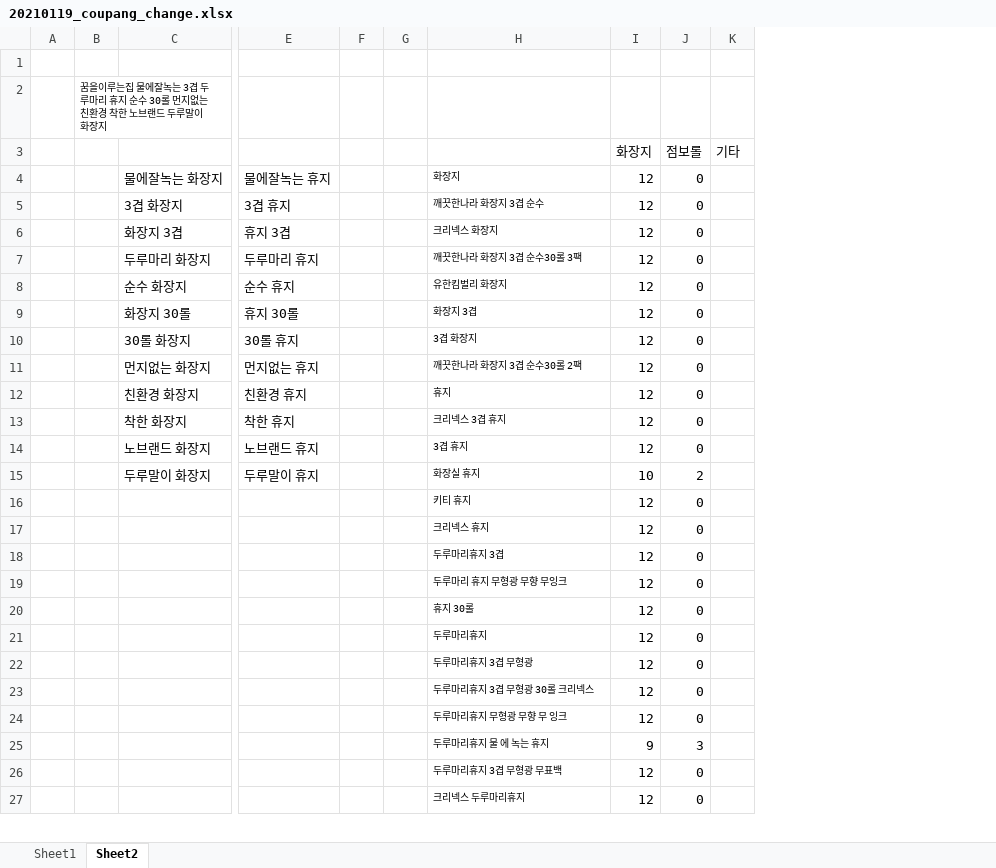
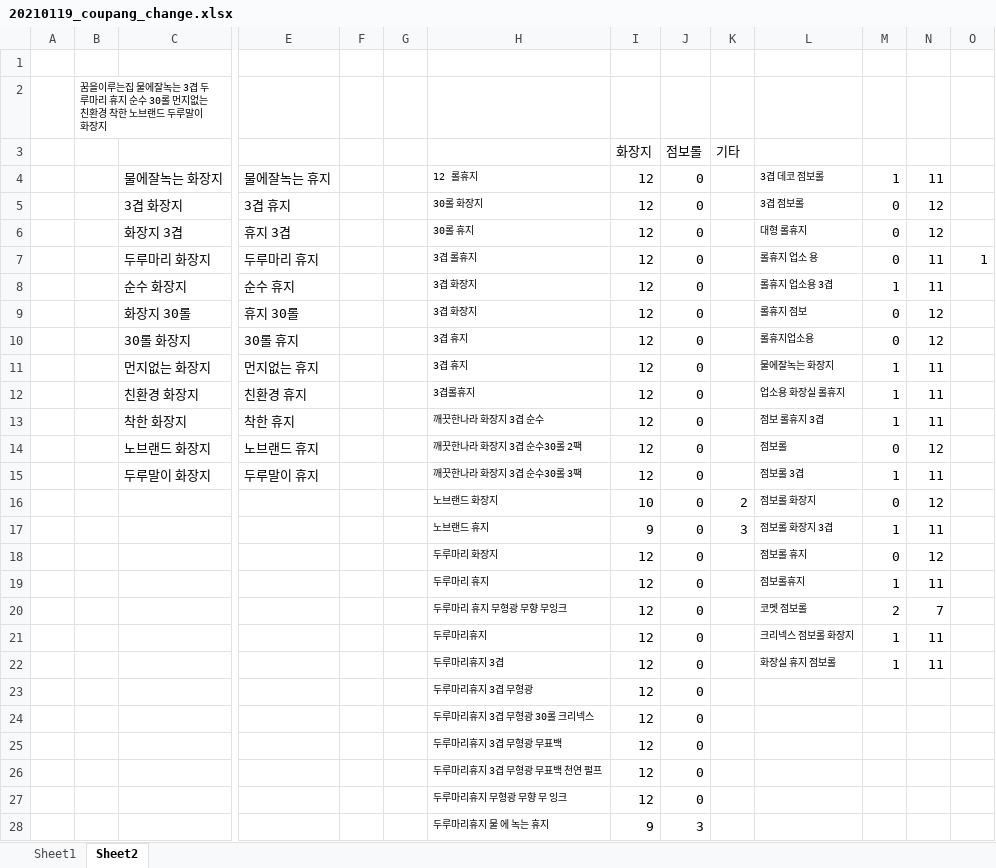
Before and after one commit to Jomyunggi/cmw_v2, an Excel workbook: document/20210119_coupang_change.xlsx, sheet Sheet2, drawn as a sheet; only a part is shown, gaps mark what is left out; values as stored, in another font and other column widths than the file's, no borders; removed rows and columns are numbered as before the commit, all else as after; rows hold the shown columns only; the diff covers the shown part only; the diff names each change by its address in the sheet, - before the commit and + after, or states it on an @@ line.

```diff
--- a/document/20210119_coupang_change.xlsx (sheet Sheet2)
+++ b/document/20210119_coupang_change.xlsx (sheet Sheet2)
+column L, rows 4-14: 3겹 데코 점보롤 | 3겹 점보롤 | 대형 롤휴지 | 롤휴지 업소 용 | 롤휴지 업소용 3겹 | 롤휴지 점보 | 롤휴지업소용 | 물에잘녹는 화장지 | 업소용 화장실 롤휴지 | 점보 롤휴지 3겹 | 점보롤; row 22: 화장실 휴지 점보롤
+column M, rows 4-14: 1 | 0 | 0 | 0 | 1 | 0 | 0 | 1 | 1 | 1 | 0; row 22: 1
+column N, rows 4-14: 11 | 12 | 12 | 11 | 11 | 12 | 12 | 11 | 11 | 11 | 12; row 22: 11
+column O, row 7: 1
-H4: 화장지
+H4: 12 롤휴지
-H5: 깨끗한나라 화장지 3겹 순수
+H5: 30롤 화장지
-H6: 크리넥스 화장지
+H6: 30롤 휴지
-H7: 깨끗한나라 화장지 3겹 순수30롤 3팩
+H7: 3겹 롤휴지
-H8: 유한킴벌리 화장지
+H8: 3겹 화장지
-H9: 화장지 3겹
+H9: 3겹 화장지
-H10: 3겹 화장지
+H10: 3겹 휴지
-H11: 깨끗한나라 화장지 3겹 순수30롤 2팩
+H11: 3겹 휴지
-H12: 휴지
+H12: 3겹롤휴지
-H13: 크리넥스 3겹 휴지
+H13: 깨끗한나라 화장지 3겹 순수
-H14: 3겹 휴지
+H14: 깨끗한나라 화장지 3겹 순수30롤 2팩
-row 15:  |  | 두루말이 화장지 | 두루말이 휴지 |  |  | 화장실 휴지 | 10 | 2
-row 16:  |  |  |  |  |  | 키티 휴지 | 12 | 0
@@ row 17 moved to row 48: 크리넥스 휴지 @@
+row 15:  |  | 두루말이 화장지 | 두루말이 휴지 |  |  | 깨끗한나라 화장지 3겹 순수30롤 3팩 | 12 | 0 |  | 점보롤 3겹 | 1 | 11
@@ row 64 moved to row 16: 노브랜드 화장지 @@
@@ row 76 moved to row 17: 노브랜드 휴지 @@
@@ row 57 moved to row 18: 두루마리 화장지 @@
@@ row 69 moved to row 19: 두루마리 휴지 @@
@@ row 19 moved to row 20: 두루마리 휴지 무형광 무향 무잉크 @@
@@ row 20 moved to row 57: 휴지 30롤 @@
@@ row 26 moved to row 25: 두루마리휴지 3겹 무형광 무표백 @@
@@ row 28 moved to row 26: 두루마리휴지 3겹 무형광 무표백 천연 펄프 @@
@@ row 27 moved to row 45: 크리넥스 두루마리휴지 @@
```
Also changed, not shown: 6 added rows, 24 removed rows, 9 moved rows and 6 edited cells elsewhere in this sheet, document/goods_Info.xlsx, 2 other files.
